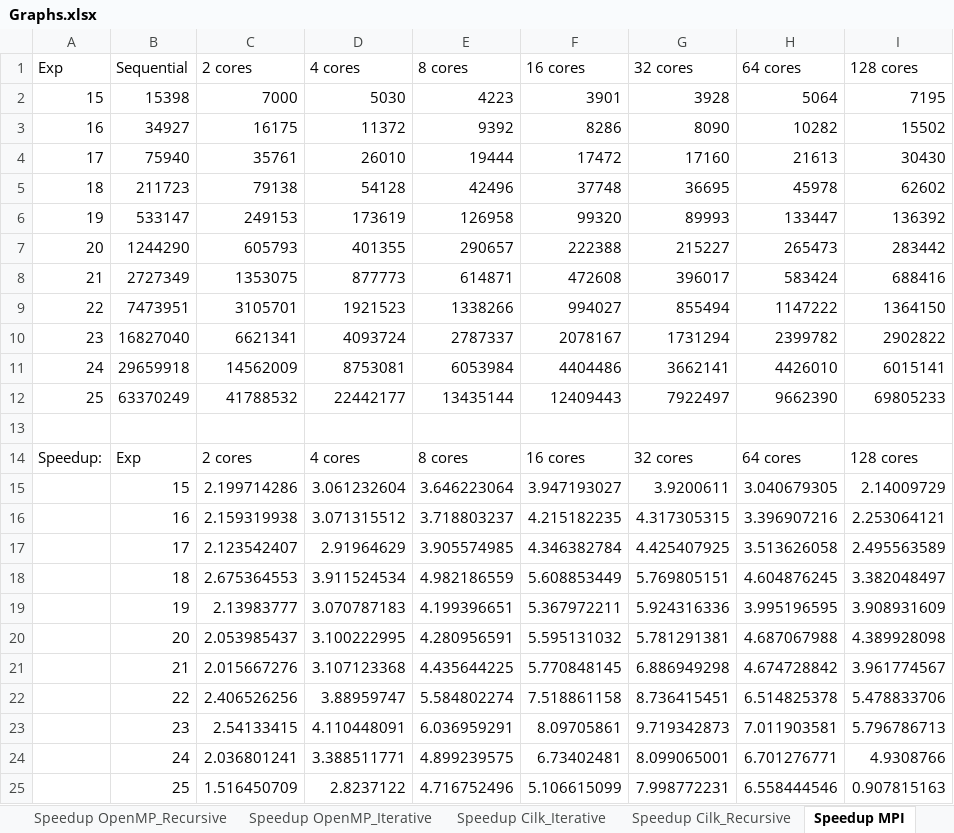
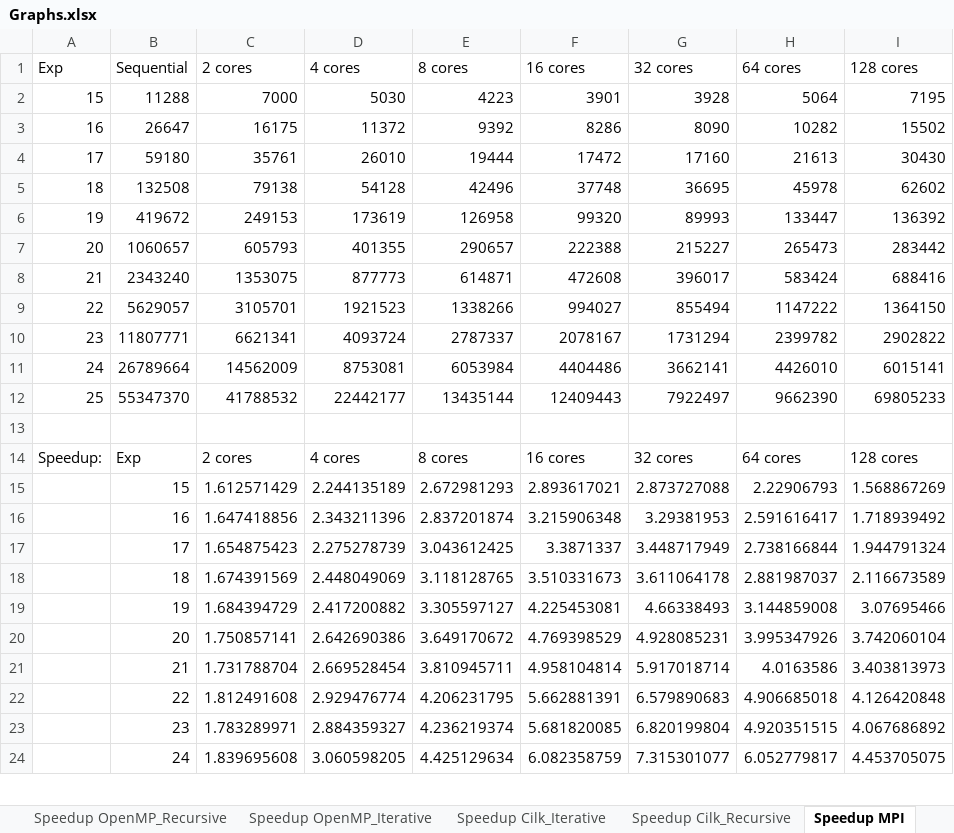
Before and after one commit to Reiti/ParallelFFT, an Excel workbook: Benchmark/Graphs.xlsx, sheet Speedup MPI, drawn as a sheet; only a part is shown; values as stored, in another font and other column widths than the file's, no borders; charts and pictures not drawn; removed rows and columns are numbered as before the commit, all else as after; the diff covers the shown part only; the diff names each change by its address in the sheet, - before the commit and + after, or states it on an @@ line.

Commit message:
added own mpi_seqential benchmarks

```diff
--- a/Benchmark/Graphs.xlsx (sheet Speedup MPI)
+++ b/Benchmark/Graphs.xlsx (sheet Speedup MPI)
-B2 (Sequential): 15398
+B2 (Sequential): 11288
-B3 (Sequential): 34927
+B3 (Sequential): 26647
-B4 (Sequential): 75940
+B4 (Sequential): 59180
-B5 (Sequential): 211723
+B5 (Sequential): 132508
-B6 (Sequential): 533147
+B6 (Sequential): 419672
-B7 (Sequential): 1244290
+B7 (Sequential): 1060657
-B8 (Sequential): 2727349
+B8 (Sequential): 2343240
-B9 (Sequential): 7473951
+B9 (Sequential): 5629057
-B10 (Sequential): 16827040
+B10 (Sequential): 11807771
-B11 (Sequential): 29659918
+B11 (Sequential): 26789664
-B12 (Sequential): 63370249
+B12 (Sequential): 55347370
-row 15:  | 15 | 2.199714286 | 3.061232604 | 3.646223064 | 3.947193027 | 3.9200611 | 3.040679305 | 2.14009729
-row 16:  | 16 | 2.159319938 | 3.071315512 | 3.718803237 | 4.215182235 | 4.317305315 | 3.396907216 | 2.253064121
-row 17:  | 17 | 2.123542407 | 2.91964629 | 3.905574985 | 4.346382784 | 4.425407925 | 3.513626058 | 2.495563589
-row 18:  | 18 | 2.675364553 | 3.911524534 | 4.982186559 | 5.608853449 | 5.769805151 | 4.604876245 | 3.382048497
-row 19:  | 19 | 2.13983777 | 3.070787183 | 4.199396651 | 5.367972211 | 5.924316336 | 3.995196595 | 3.908931609
-row 20:  | 20 | 2.053985437 | 3.100222995 | 4.280956591 | 5.595131032 | 5.781291381 | 4.687067988 | 4.389928098
-row 21:  | 21 | 2.015667276 | 3.107123368 | 4.435644225 | 5.770848145 | 6.886949298 | 4.674728842 | 3.961774567
-row 22:  | 22 | 2.406526256 | 3.88959747 | 5.584802274 | 7.518861158 | 8.736415451 | 6.514825378 | 5.478833706
-row 23:  | 23 | 2.54133415 | 4.110448091 | 6.036959291 | 8.09705861 | 9.719342873 | 7.011903581 | 5.796786713
-row 24:  | 24 | 2.036801241 | 3.388511771 | 4.899239575 | 6.73402481 | 8.099065001 | 6.701276771 | 4.9308766
-row 25:  | 25 | 1.516450709 | 2.8237122 | 4.716752496 | 5.106615099 | 7.998772231 | 6.558444546 | 0.907815163
+row 15:  | 15 | 1.612571429 | 2.244135189 | 2.672981293 | 2.893617021 | 2.873727088 | 2.22906793 | 1.568867269
+row 16:  | 16 | 1.647418856 | 2.343211396 | 2.837201874 | 3.215906348 | 3.29381953 | 2.591616417 | 1.718939492
+row 17:  | 17 | 1.654875423 | 2.275278739 | 3.043612425 | 3.3871337 | 3.448717949 | 2.738166844 | 1.944791324
+row 18:  | 18 | 1.674391569 | 2.448049069 | 3.118128765 | 3.510331673 | 3.611064178 | 2.881987037 | 2.116673589
+row 19:  | 19 | 1.684394729 | 2.417200882 | 3.305597127 | 4.225453081 | 4.66338493 | 3.144859008 | 3.07695466
+row 20:  | 20 | 1.750857141 | 2.642690386 | 3.649170672 | 4.769398529 | 4.928085231 | 3.995347926 | 3.742060104
+row 21:  | 21 | 1.731788704 | 2.669528454 | 3.810945711 | 4.958104814 | 5.917018714 | 4.0163586 | 3.403813973
+row 22:  | 22 | 1.812491608 | 2.929476774 | 4.206231795 | 5.662881391 | 6.579890683 | 4.906685018 | 4.126420848
+row 23:  | 23 | 1.783289971 | 2.884359327 | 4.236219374 | 5.681820085 | 6.820199804 | 4.920351515 | 4.067686892
+row 24:  | 24 | 1.839695608 | 3.060598205 | 4.425129634 | 6.082358759 | 7.315301077 | 6.052779817 | 4.453705075
```
Also changed, not shown: 12 added rows, 11 removed rows and 11 edited cells elsewhere in this sheet, charts or pictures.
